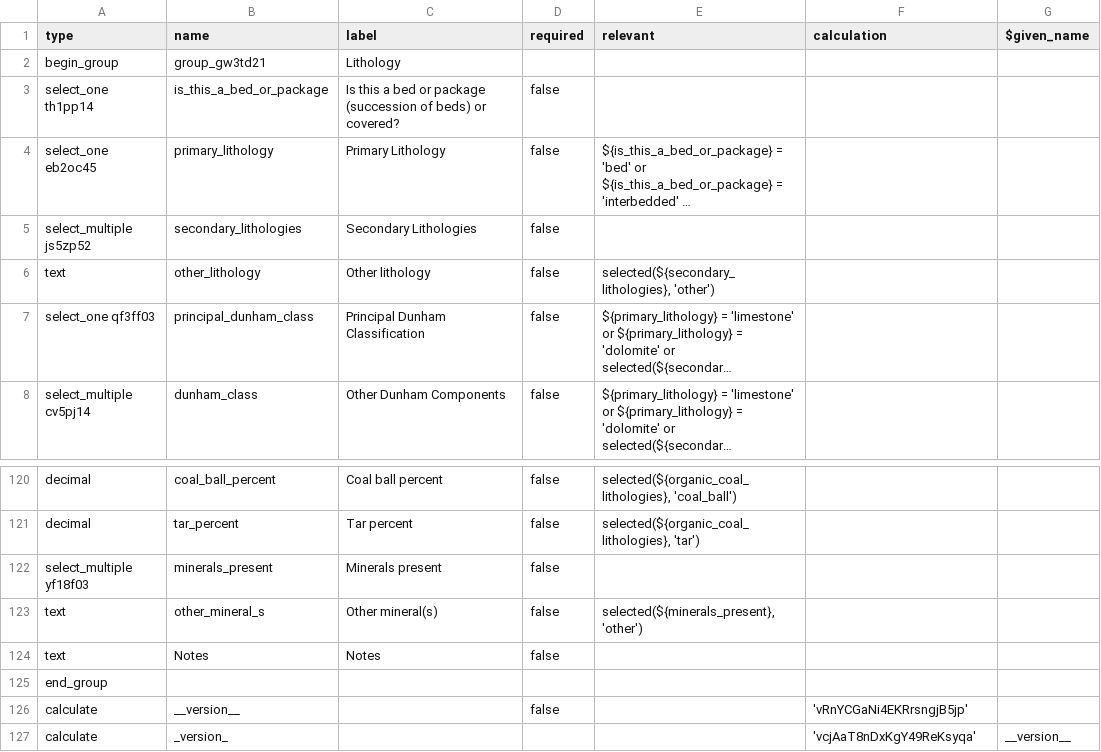
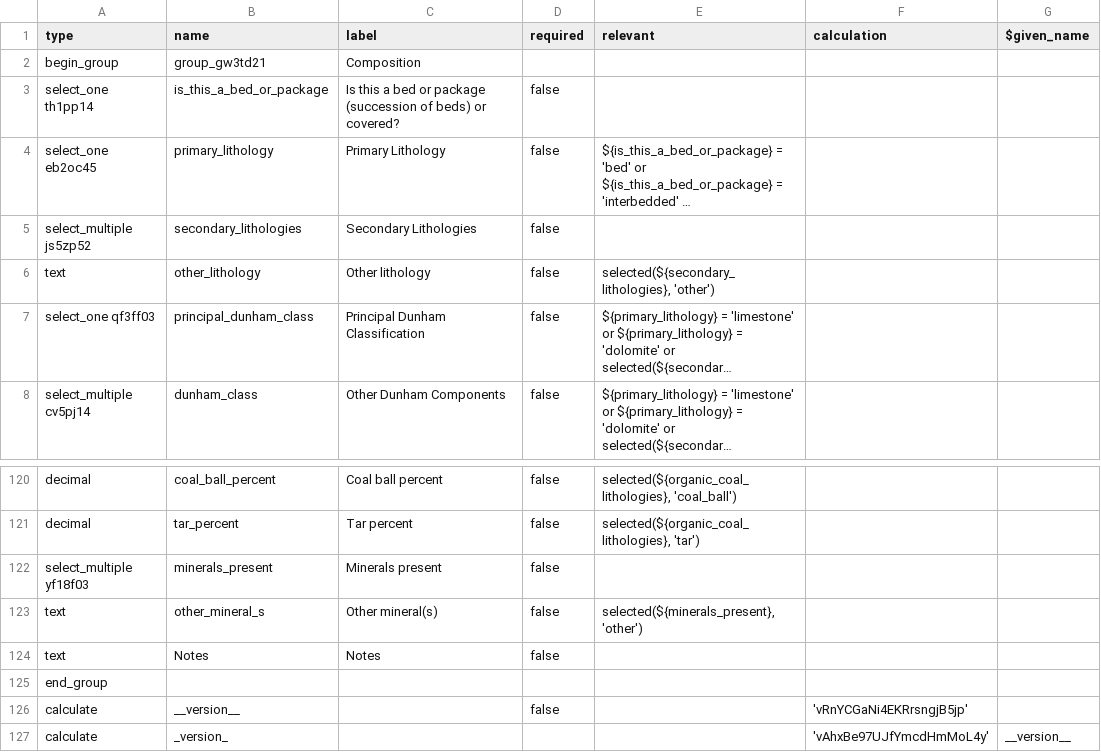
Before and after one commit to StraboSpot/strabo-mobile, a CSV file: www/app/data-models/sed/composition-survey.csv, drawn as a sheet; only a part is shown, gaps mark what is left out; long unchanged cells end in ….

Commit message:
updated Sed Lithologies/Composition form

```diff
--- a/www/app/data-models/sed/composition-survey.csv
+++ b/www/app/data-models/sed/composition-survey.csv
@@ -1,3 +1,3 @@
 type,name,label,required,relevant,calculation,$given_name
-begin_group,group_gw3td21,Lithology,,,,
+begin_group,group_gw3td21,Composition,,,,
 select_one th1pp14,is_this_a_bed_or_package,Is this a bed or package (succession of beds) or covered?,false,,,
@@ -126,2 +126,2 @@ end_group,,,,,,
 calculate,__version__,,false,,'vRnYCGaNi4EKRrsngjB5jp',
-calculate,_version_,,,,'vcjAaT8nDxKgY49ReKsyqa',__version__
+calculate,_version_,,,,'vAhxBe97UJfYmcdHmMoL4y',__version__
```
